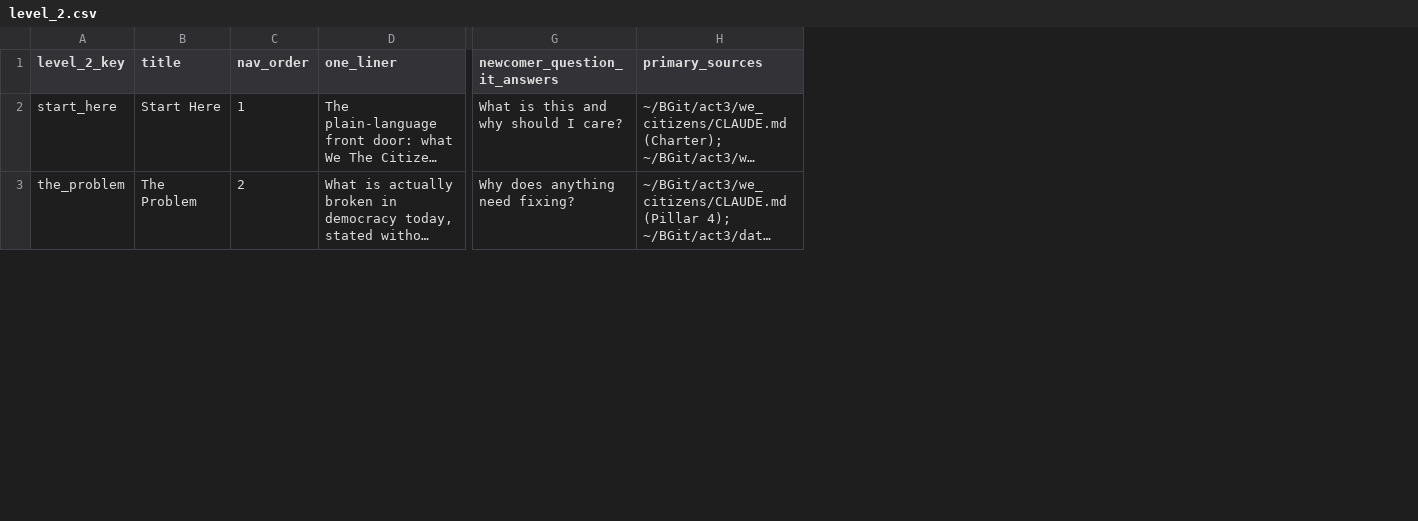
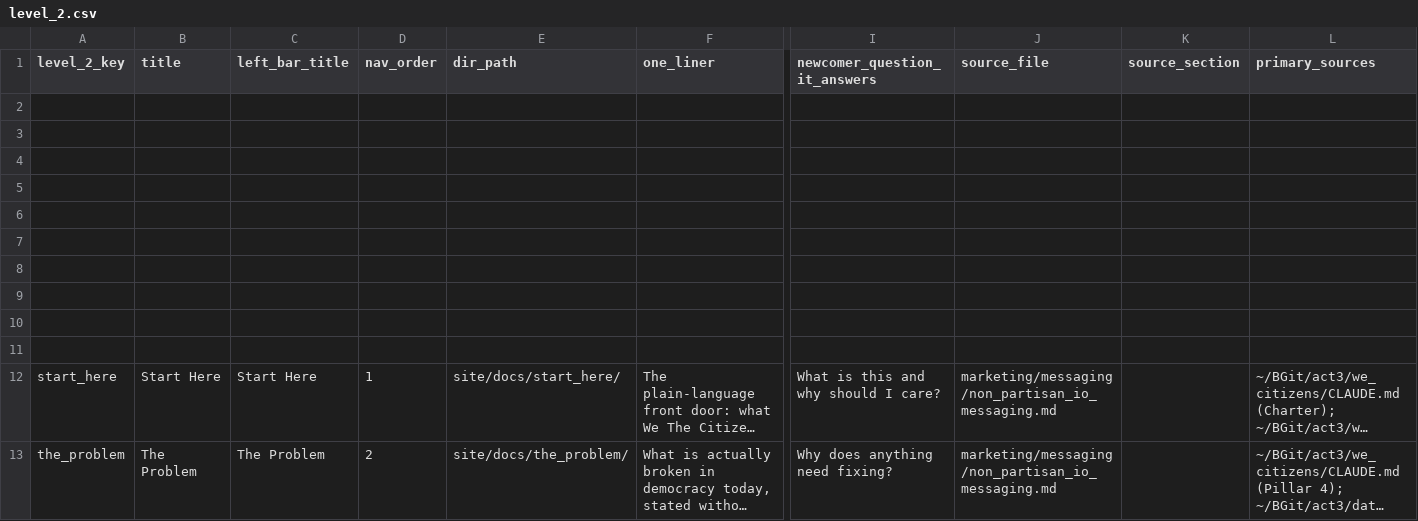
Before and after one commit to ACT3ai/docus_we_citizens, a CSV file: level_2.csv, drawn as a sheet; only a part is shown, gaps mark what is left out; long unchanged cells end in …; rows hold the shown columns only; the diff names each change by its address in the sheet, - before the commit and + after, or states it on an @@ line.

```diff
--- a/level_2.csv
+++ b/level_2.csv
+column C (left_bar_title), rows 12-13: Start Here | The Problem
+column E (dir_path), rows 12-13: site/docs/start_here/ | site/docs/the_problem/
+column J (source_file), rows 12-13: marketing/messaging/non_partisan_io_messaging.md | marketing/messaging/non_partisan_io_messaging.md
+column K (source_section), empty
+row 2: (empty)
+row 3: (empty)
+row 4: (empty)
+row 5: (empty)
+row 6: (empty)
+row 7: (empty)
+row 8: (empty)
+row 9: (empty)
+row 10: (empty)
+row 11: (empty)
```
Also changed, not shown: 3 other files.
